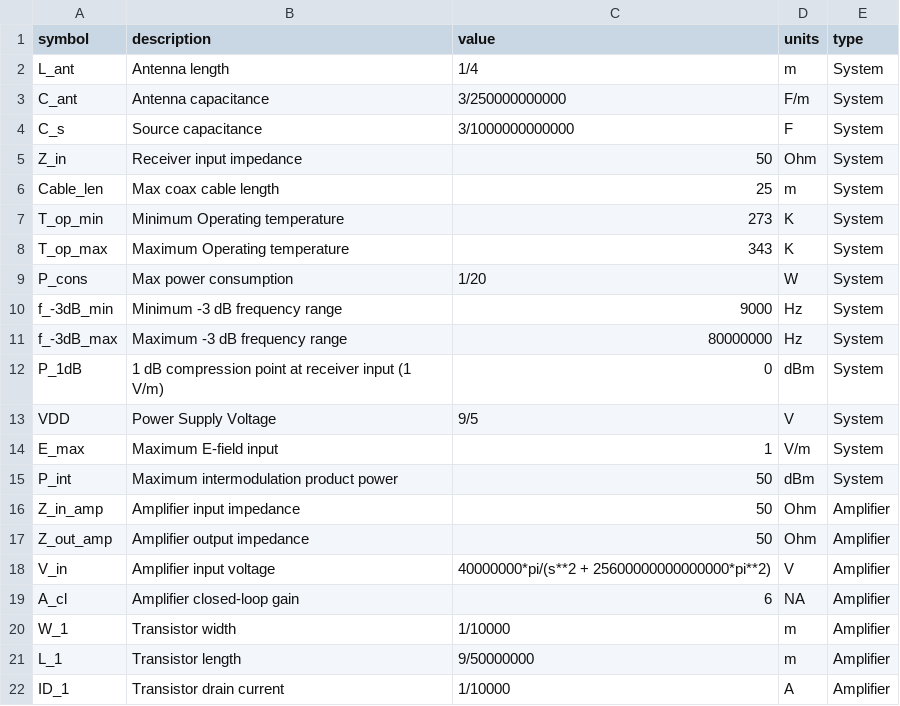
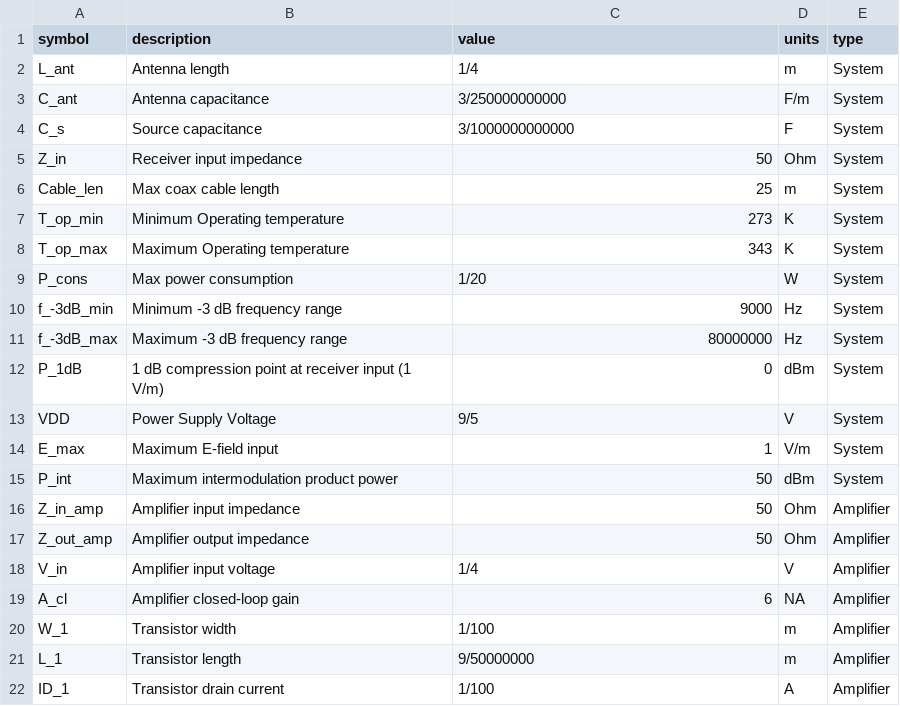
Before and after one commit to SohailFaizan01/ET8011_SED_MC, a CSV file: csv/specs.csv, drawn as a sheet.

```diff
--- a/csv/specs.csv
+++ b/csv/specs.csv
@@ -17,6 +17,6 @@ Z_in_amp,Amplifier input impedance,50,Ohm,Amplifier
 Z_out_amp,Amplifier output impedance,50,Ohm,Amplifier
-V_in,Amplifier input voltage,40000000*pi/(s**2 + 25600000000000000*pi**2),V,Amplifier
+V_in,Amplifier input voltage,1/4,V,Amplifier
 A_cl,Amplifier closed-loop gain,6,NA,Amplifier
-W_1,Transistor width,1/10000,m,Amplifier
+W_1,Transistor width,1/100,m,Amplifier
 L_1,Transistor length,9/50000000,m,Amplifier
-ID_1,Transistor drain current,1/10000,A,Amplifier
+ID_1,Transistor drain current,1/100,A,Amplifier
```
Also changed, not shown: 28 other files.
